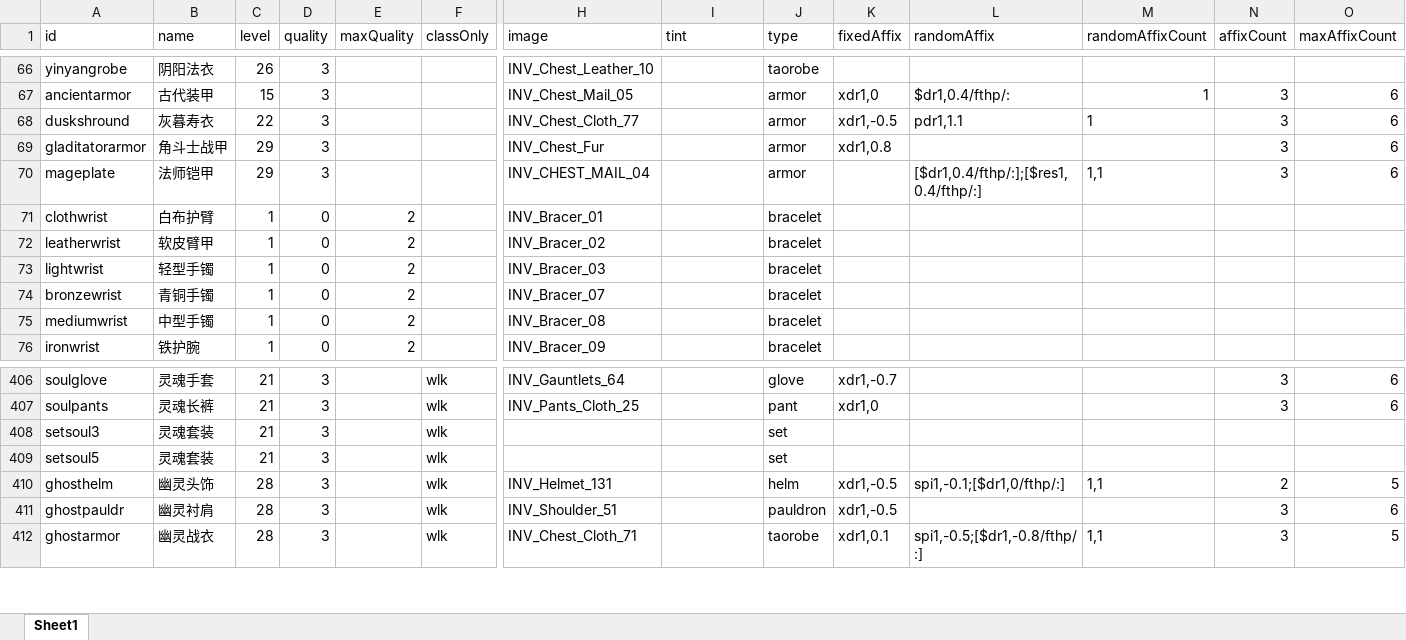
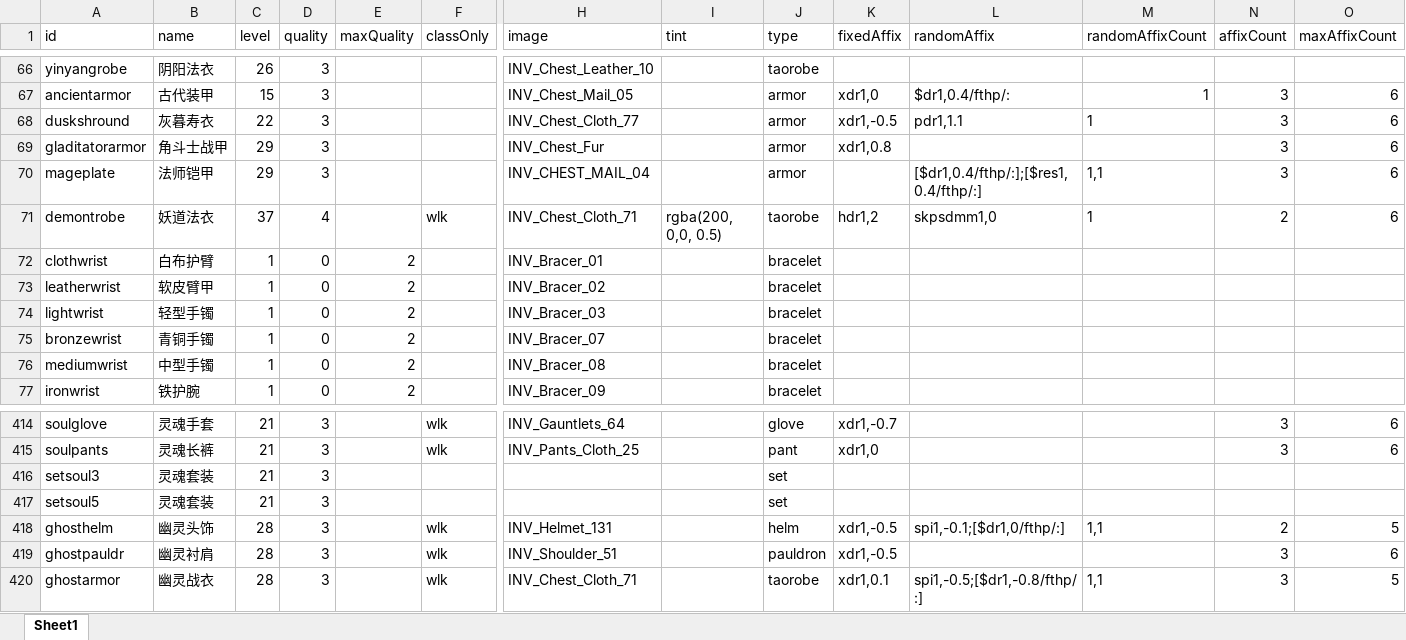
Before and after one commit to yatyricky/gvbasic-mir-remaster, an Excel workbook: configs/Item.xlsx, sheet Sheet1, drawn as a sheet; only a part is shown, gaps mark what is left out; values as stored, in another font and other column widths than the file's, no borders; conditional formats not drawn; addresses are those after the commit; rows hold the shown columns only; the diff covers the shown part only; the diff names each change by its address in the sheet, - before the commit and + after, or states it on an @@ line.

```diff
--- a/configs/Item.xlsx (sheet Sheet1)
+++ b/configs/Item.xlsx (sheet Sheet1)
+row 71: demontrobe | 妖道法衣 | 37 | 4 |  | wlk | INV_Chest_Cloth_71 | rgba(200, 0,0, 0.5) | taorobe | hdr1,2 | skpsdmm1,0 | 1 | 2 | 6
-F416:F417 (classOnly): wlk
+F416:F417 (classOnly): (empty)
```
Also changed, not shown: 7 added rows and 43 edited cells elsewhere in this sheet, configs/Affix.xlsx, configs/Skill.xlsx, 16 other files.
